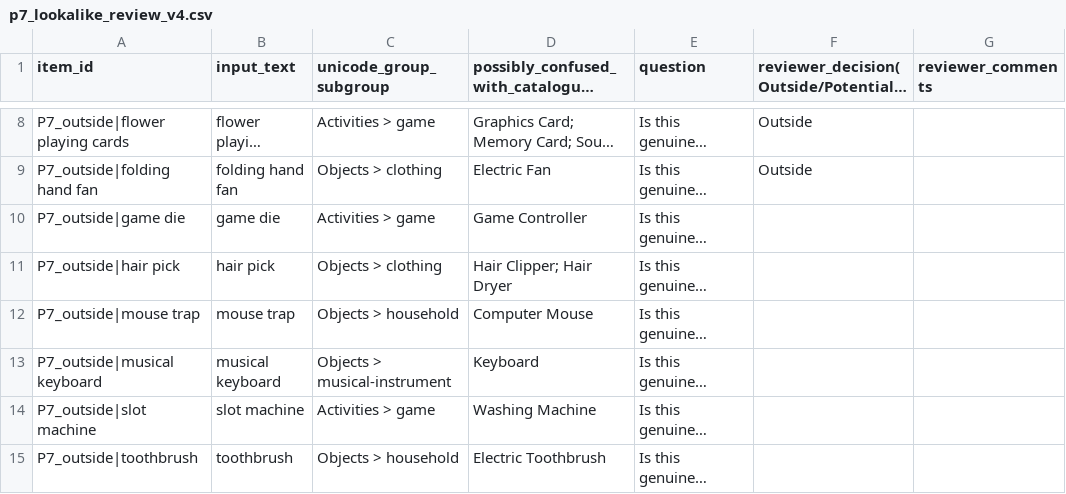
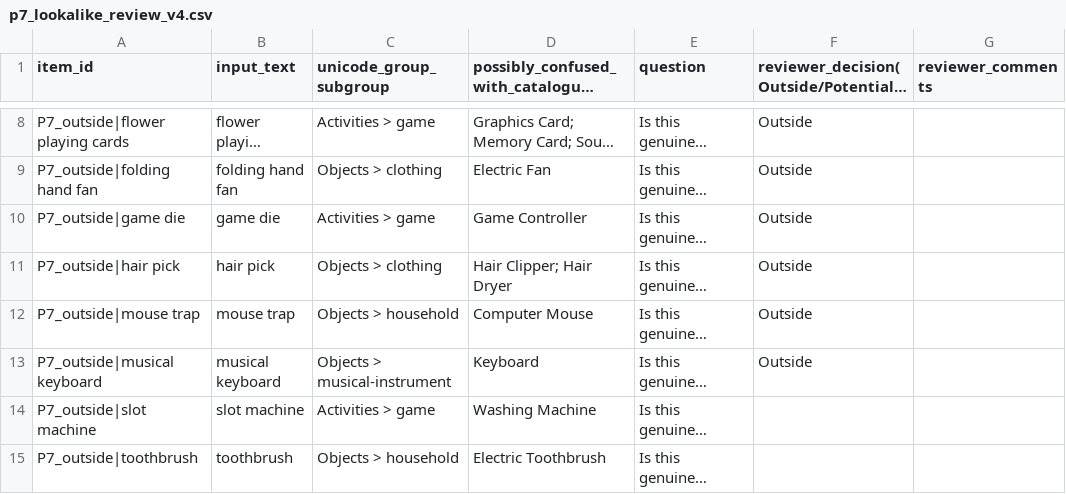
Before and after one commit to K-Siddharth-Reddy-CR7/ai-tax-auditor7, a CSV file: research_paper/experiments/pilot/p7_lookalike_review_v4.csv, drawn as a sheet; only a part is shown, gaps mark what is left out; long unchanged cells end in …; the diff names each change by its address in the sheet, - before the commit and + after, or states it on an @@ line.

```diff
--- a/research_paper/experiments/pilot/p7_lookalike_review_v4.csv
+++ b/research_paper/experiments/pilot/p7_lookalike_review_v4.csv
-F10:F13: (empty)
+F10:F13: Outside
```
Also changed, not shown: 1 other file.
